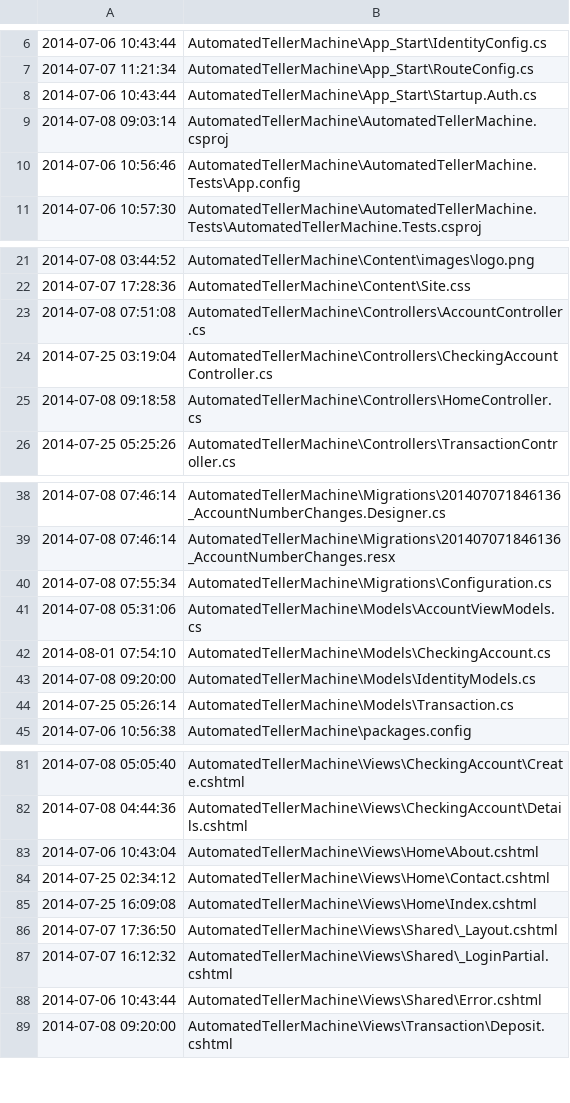
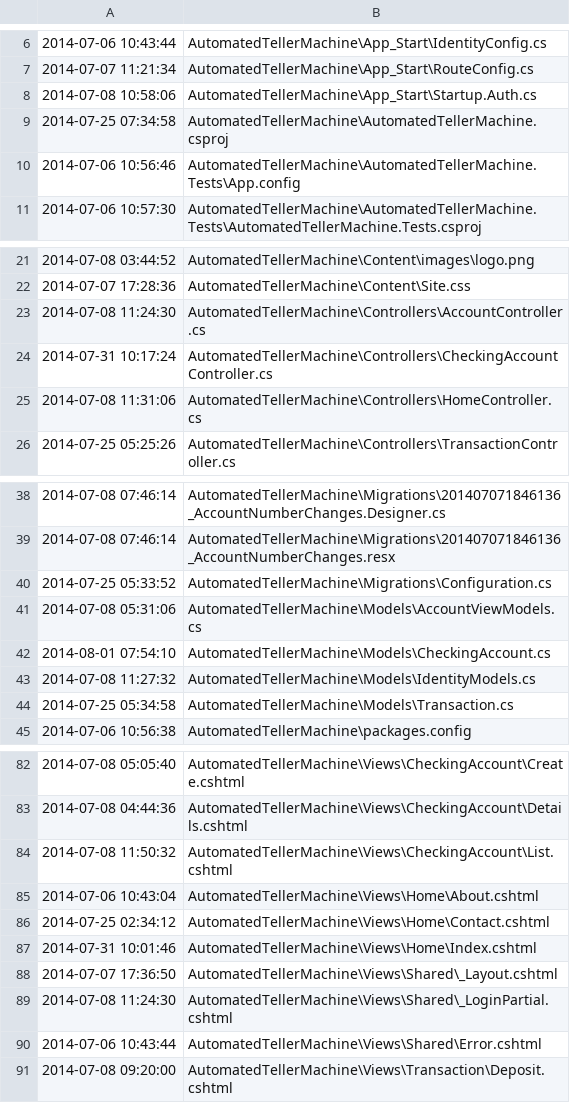
Before and after one commit to WenchengChai/ASPNETMVC5, a CSV file: .gitmeta.csv, drawn as a sheet; only a part is shown, gaps mark what is left out; the diff covers the shown part only.

```diff
--- a/.gitmeta.csv
+++ b/.gitmeta.csv
@@ -7,4 +7,4 @@
 2014-07-07 11:21:34,AutomatedTellerMachine\App_Start\RouteConfig.cs
-2014-07-06 10:43:44,AutomatedTellerMachine\App_Start\Startup.Auth.cs
-2014-07-08 09:03:14,AutomatedTellerMachine\AutomatedTellerMachine.csproj
+2014-07-08 10:58:06,AutomatedTellerMachine\App_Start\Startup.Auth.cs
+2014-07-25 07:34:58,AutomatedTellerMachine\AutomatedTellerMachine.csproj
 2014-07-06 10:56:46,AutomatedTellerMachine\AutomatedTellerMachine.Tests\App.config
@@ -22,5 +22,5 @@
 2014-07-07 17:28:36,AutomatedTellerMachine\Content\Site.css
-2014-07-08 07:51:08,AutomatedTellerMachine\Controllers\AccountController.cs
-2014-07-25 03:19:04,AutomatedTellerMachine\Controllers\CheckingAccountController.cs
-2014-07-08 09:18:58,AutomatedTellerMachine\Controllers\HomeController.cs
+2014-07-08 11:24:30,AutomatedTellerMachine\Controllers\AccountController.cs
+2014-07-31 10:17:24,AutomatedTellerMachine\Controllers\CheckingAccountController.cs
+2014-07-08 11:31:06,AutomatedTellerMachine\Controllers\HomeController.cs
 2014-07-25 05:25:26,AutomatedTellerMachine\Controllers\TransactionController.cs
@@ -39,7 +39,7 @@
 2014-07-08 07:46:14,AutomatedTellerMachine\Migrations\201407071846136_AccountNumberChanges.resx
-2014-07-08 07:55:34,AutomatedTellerMachine\Migrations\Configuration.cs
+2014-07-25 05:33:52,AutomatedTellerMachine\Migrations\Configuration.cs
 2014-07-08 05:31:06,AutomatedTellerMachine\Models\AccountViewModels.cs
 2014-08-01 07:54:10,AutomatedTellerMachine\Models\CheckingAccount.cs
-2014-07-08 09:20:00,AutomatedTellerMachine\Models\IdentityModels.cs
-2014-07-25 05:26:14,AutomatedTellerMachine\Models\Transaction.cs
+2014-07-08 11:27:32,AutomatedTellerMachine\Models\IdentityModels.cs
+2014-07-25 05:34:58,AutomatedTellerMachine\Models\Transaction.cs
 2014-07-06 10:56:38,AutomatedTellerMachine\packages.config
@@ -82,7 +83,8 @@
 2014-07-08 04:44:36,AutomatedTellerMachine\Views\CheckingAccount\Details.cshtml
+2014-07-08 11:50:32,AutomatedTellerMachine\Views\CheckingAccount\List.cshtml
 2014-07-06 10:43:04,AutomatedTellerMachine\Views\Home\About.cshtml
 2014-07-25 02:34:12,AutomatedTellerMachine\Views\Home\Contact.cshtml
-2014-07-25 16:09:08,AutomatedTellerMachine\Views\Home\Index.cshtml
+2014-07-31 10:01:46,AutomatedTellerMachine\Views\Home\Index.cshtml
 2014-07-07 17:36:50,AutomatedTellerMachine\Views\Shared\_Layout.cshtml
-2014-07-07 16:12:32,AutomatedTellerMachine\Views\Shared\_LoginPartial.cshtml
+2014-07-08 11:24:30,AutomatedTellerMachine\Views\Shared\_LoginPartial.cshtml
 2014-07-06 10:43:44,AutomatedTellerMachine\Views\Shared\Error.cshtml
```
Also changed, not shown: 1 added row elsewhere in this file, 12 other files.
